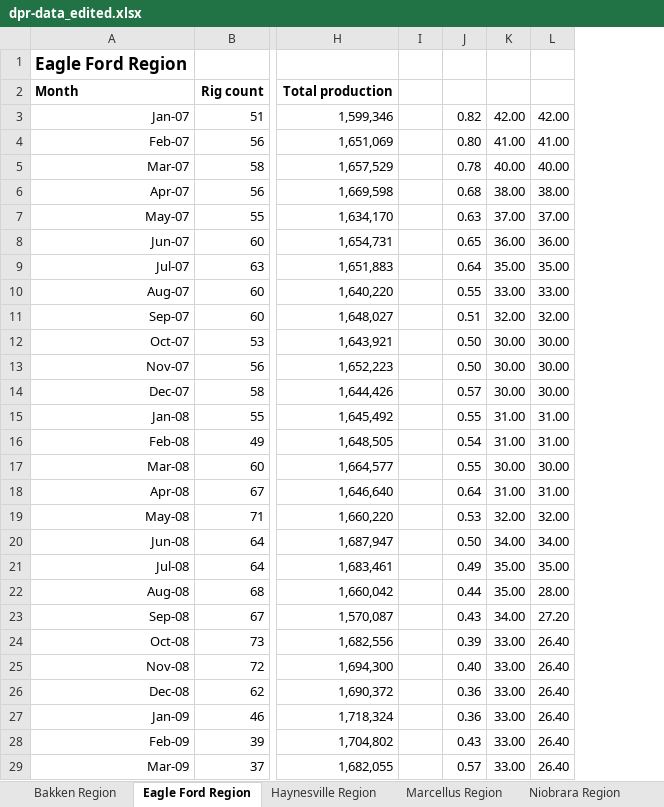
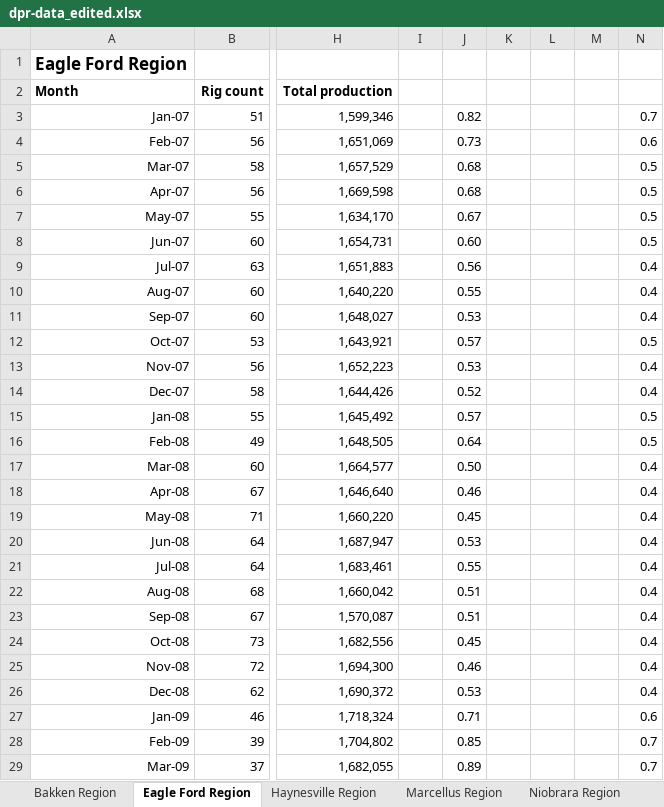
Before and after one commit to pehe2217/matlabTightOil, an Excel workbook: dpr-data_edited.xlsx, sheet Eagle Ford Region, drawn as a sheet; only a part is shown, gaps mark what is left out; values as stored, in another font and other column widths than the file's, no borders; removed rows and columns are numbered as before the commit, all else as after; the diff covers the shown part only; the diff names each change by its address in the sheet, - before the commit and + after, or states it on an @@ line.

```diff
--- a/dpr-data_edited.xlsx (sheet Eagle Ford Region)
+++ b/dpr-data_edited.xlsx (sheet Eagle Ford Region)
-column K, rows 3-29: 42.00 | 41.00 | 40.00 | 38.00 | 37.00 | 36.00 | 35.00 | 33.00 | 32.00 | 30.00 | 30.00 | 30.00 | 31.00 | 31.00 | 30.00 | 31.00 | 32.00 | 34.00 | 35.00 | 35.00 | 34.00 | 33.00 | 33.00 | 33.00 | 33.00 | 33.00 | 33.00
-column L, rows 3-29: 42.00 | 41.00 | 40.00 | 38.00 | 37.00 | 36.00 | 35.00 | 33.00 | 32.00 | 30.00 | 30.00 | 30.00 | 31.00 | 31.00 | 30.00 | 31.00 | 32.00 | 34.00 | 35.00 | 28.00 | 27.20 | 26.40 | 26.40 | 26.40 | 26.40 | 26.40 | 26.40
+column K, empty
+column L, empty
+column M, empty
+column N, rows 3-29: 0.7 | 0.6 | 0.5 | 0.5 | 0.5 | 0.5 | 0.4 | 0.4 | 0.4 | 0.5 | 0.4 | 0.4 | 0.5 | 0.5 | 0.4 | 0.4 | 0.4 | 0.4 | 0.4 | 0.4 | 0.4 | 0.4 | 0.4 | 0.4 | 0.6 | 0.7 | 0.7
-J4: 0.80
+J4: 0.73
-J5: 0.78
+J5: 0.68
-J7: 0.63
+J7: 0.67
-J8: 0.65
+J8: 0.60
-J9: 0.64
+J9: 0.56
-J11: 0.51
+J11: 0.53
-J12: 0.50
+J12: 0.57
-J13: 0.50
+J13: 0.53
-J14: 0.57
+J14: 0.52
-J15: 0.55
+J15: 0.57
-J16: 0.54
+J16: 0.64
-J17: 0.55
+J17: 0.50
-J18: 0.64
+J18: 0.46
-J19: 0.53
+J19: 0.45
-J20: 0.50
+J20: 0.53
-J21: 0.49
+J21: 0.55
-J22: 0.44
+J22: 0.51
-J23: 0.43
+J23: 0.51
-J24: 0.39
+J24: 0.45
-J25: 0.40
+J25: 0.46
-J26: 0.36
+J26: 0.53
-J27: 0.36
+J27: 0.71
-J28: 0.43
+J28: 0.85
-J29: 0.57
+J29: 0.89
```
Also changed, not shown: 75 edited cells elsewhere in this sheet, formulas that keep their value, 20 other files.
